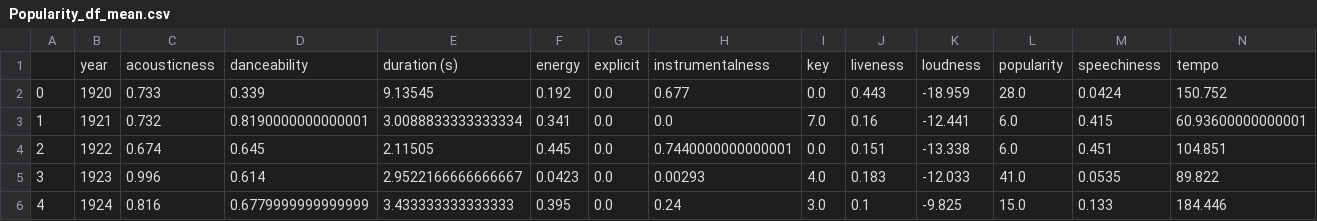
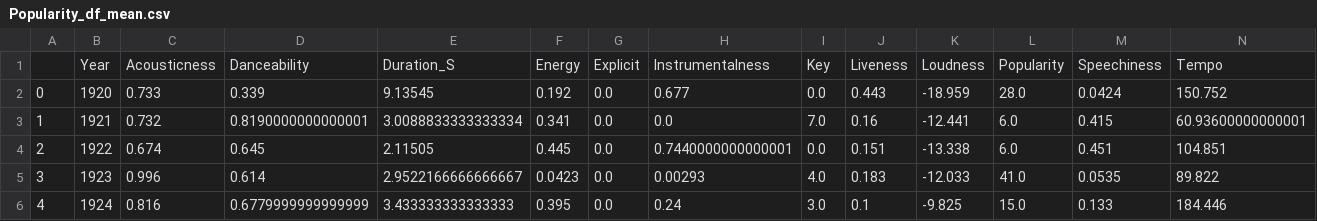
Before and after one commit to shchee5/TurnUptheData, a CSV file: Resources/Popularity_df_mean.csv, drawn as a sheet; only a part is shown; removed rows and columns are numbered as before the commit, all else as after; rows hold the shown columns only; the diff names each change by its address in the sheet, - before the commit and + after, or states it on an @@ line.

```diff
--- a/Resources/Popularity_df_mean.csv
+++ b/Resources/Popularity_df_mean.csv
-row 1:  | year | acousticness | danceability | duration (s) | energy | explicit | instrumentalness | key | liveness | loudness | popularity | speechiness | tempo
+row 1:  | Year | Acousticness | Danceability | Duration_S | Energy | Explicit | Instrumentalness | Key | Liveness | Loudness | Popularity | Speechiness | Tempo
```
Also changed, not shown: 3 other files.
